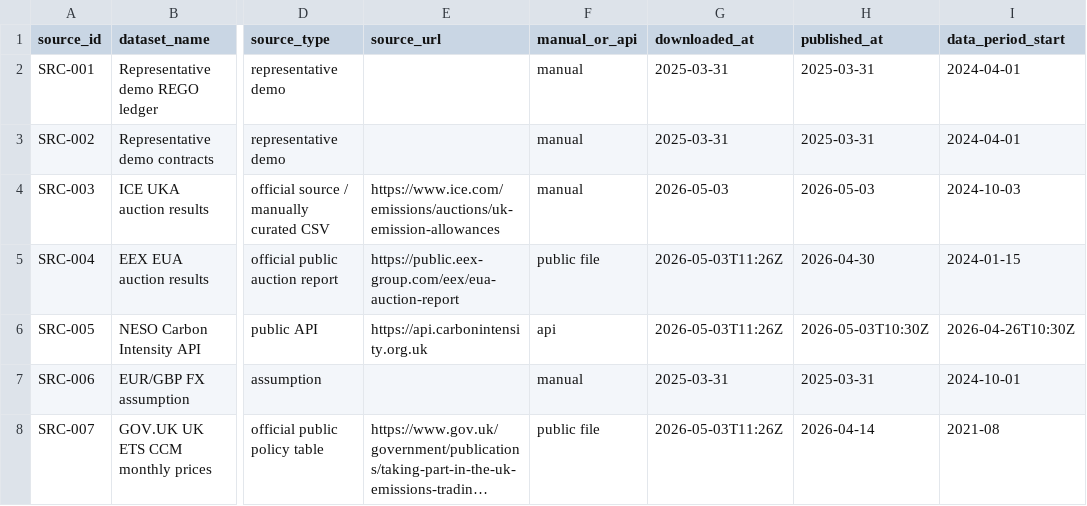
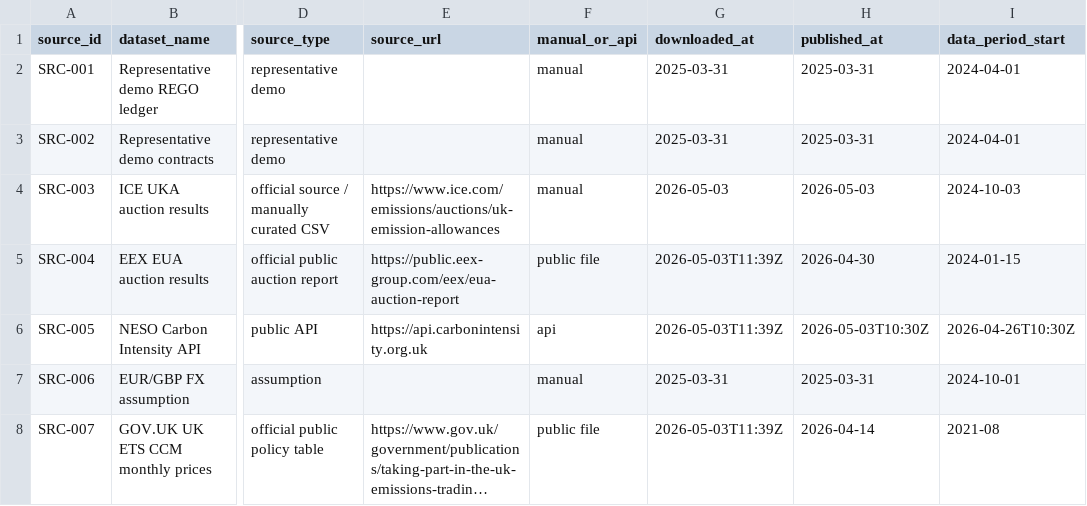
Before and after one commit to TannerL22/uk-carbon-rego-monitor, a CSV file: data/source_register.csv, drawn as a sheet; only a part is shown, gaps mark what is left out; long unchanged cells end in …; the diff names each change by its address in the sheet, - before the commit and + after, or states it on an @@ line.

```diff
--- a/data/source_register.csv
+++ b/data/source_register.csv
-G5:G6 (downloaded_at): 2026-05-03T11:26Z
+G5:G6 (downloaded_at): 2026-05-03T11:39Z
-G8 (downloaded_at): 2026-05-03T11:26Z
+G8 (downloaded_at): 2026-05-03T11:39Z
```
Also changed, not shown: data/raw/carbon/eua_auction_results.csv, data/raw/carbon/uk_ets_ccm_monthly_prices.csv, 5 other files.
